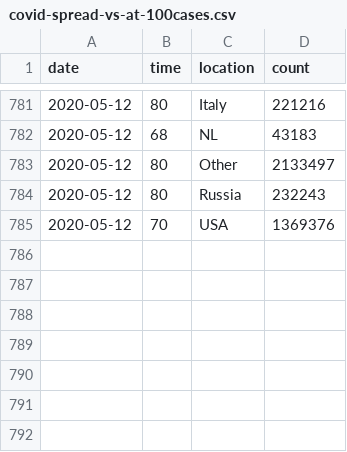
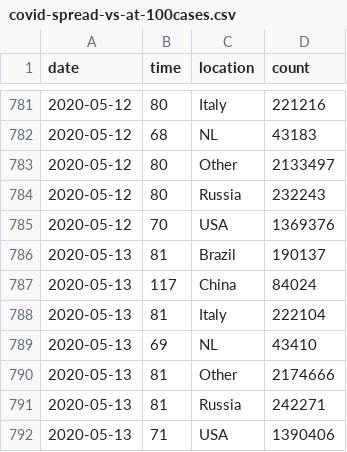
Before and after one commit to robhanssen/covid-19, a CSV file: data/covid-spread-vs-at-100cases.csv, drawn as a sheet; only a part is shown, gaps mark what is left out; the diff names each change by its address in the sheet, - before the commit and + after, or states it on an @@ line.

```diff
--- a/data/covid-spread-vs-at-100cases.csv
+++ b/data/covid-spread-vs-at-100cases.csv
+row 786: 2020-05-13 | 81 | Brazil | 190137
+row 787: 2020-05-13 | 117 | China | 84024
+row 788: 2020-05-13 | 81 | Italy | 222104
+row 789: 2020-05-13 | 69 | NL | 43410
+row 790: 2020-05-13 | 81 | Other | 2174666
+row 791: 2020-05-13 | 81 | Russia | 242271
+row 792: 2020-05-13 | 71 | USA | 1390406
```
Also changed, not shown: data/covid-sc-spread.csv, data/covid-spread.csv, 17 other files.
